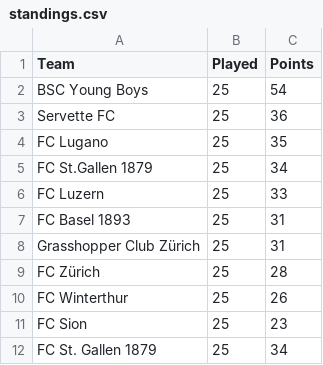
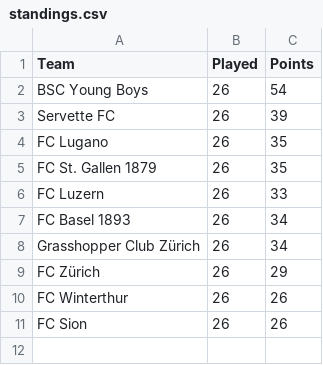
Before and after one commit to tdascoli/meisterrechner, a CSV file: app/standings.csv, drawn as a sheet.

```diff
--- a/app/standings.csv
+++ b/app/standings.csv
@@ -1,12 +1,11 @@
 Team;Played;Points
-"BSC Young Boys";25;54
-"Servette FC";25;36
-"FC Lugano";25;35
-"FC St.Gallen 1879";25;34
-"FC Luzern";25;33
-"FC Basel 1893";25;31
-"Grasshopper Club Zürich";25;31
-"FC Zürich";25;28
-"FC Winterthur";25;26
-"FC Sion";25;23
-"FC St. Gallen 1879";25;34
+"BSC Young Boys";26;54
+"Servette FC";26;39
+"FC Lugano";26;35
+"FC St. Gallen 1879";26;35
+"FC Luzern";26;33
+"FC Basel 1893";26;34
+"Grasshopper Club Zürich";26;34
+"FC Zürich";26;29
+"FC Winterthur";26;26
+"FC Sion";26;26
```
Also changed, not shown: app/games.csv, 2 other files.
